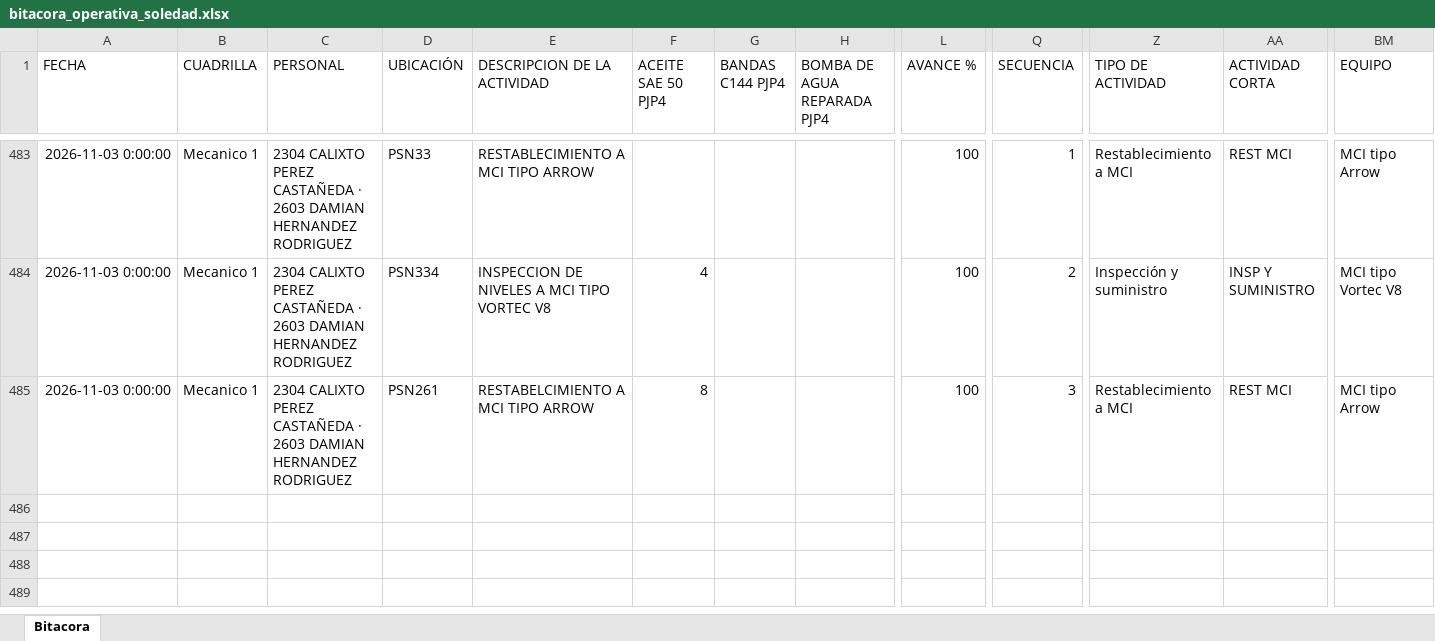
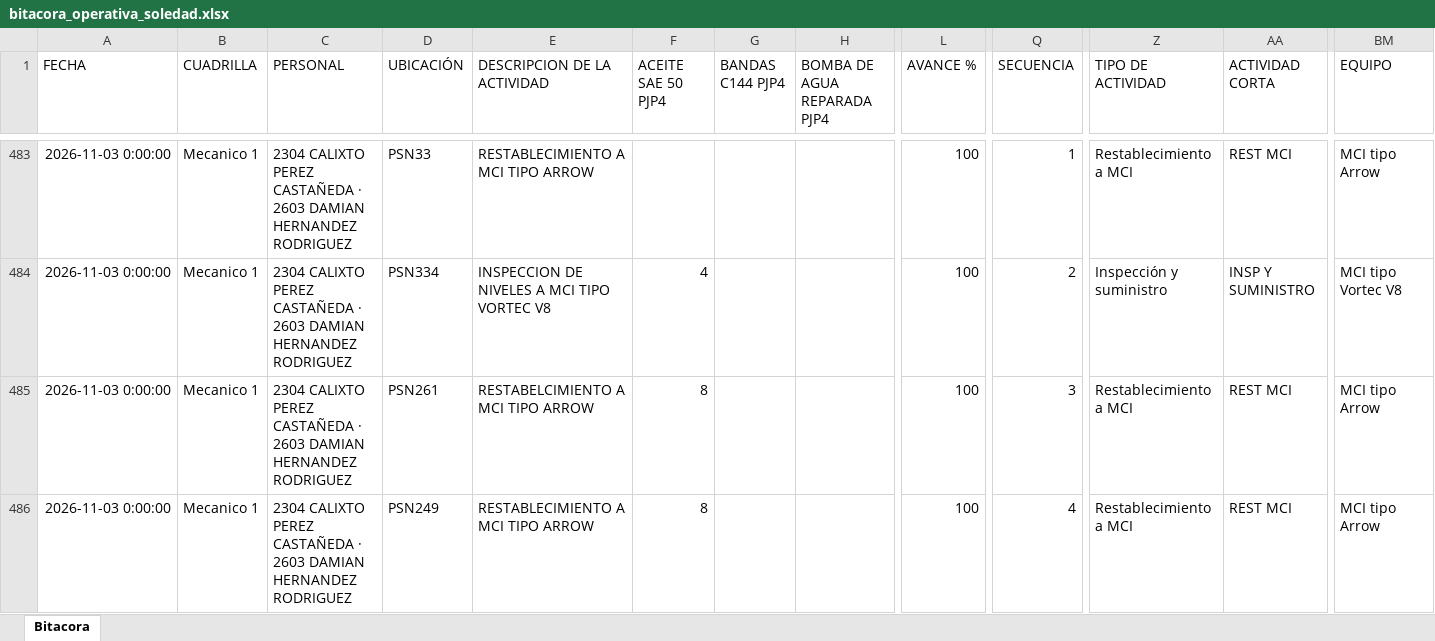
Before and after one commit to Hectorisaac-cloud/soledad-app, an Excel workbook: database/bitacora_operativa_soledad.xlsx, sheet Bitacora, drawn as a sheet; only a part is shown, gaps mark what is left out; values as stored, in another font and other column widths than the file's, no borders; rows hold the shown columns only; the diff names each change by its address in the sheet, - before the commit and + after, or states it on an @@ line.

Commit message:
Respaldo operativo Soledad
Registro de actividad en bitácora. Registros: 485.

```diff
--- a/database/bitacora_operativa_soledad.xlsx (sheet Bitacora)
+++ b/database/bitacora_operativa_soledad.xlsx (sheet Bitacora)
+row 486: 2026-11-03 0:00:00 | Mecanico 1 | 2304 CALIXTO PEREZ CASTAÑEDA · 2603 DAMIAN HERNANDEZ RODRIGUEZ | PSN249 | RESTABLECIMIENTO A MCI TIPO ARROW | 8 |  |  | 100 | 4 | Restablecimiento a MCI | REST MCI | MCI tipo Arrow
```
Also changed, not shown: 1 other file.
